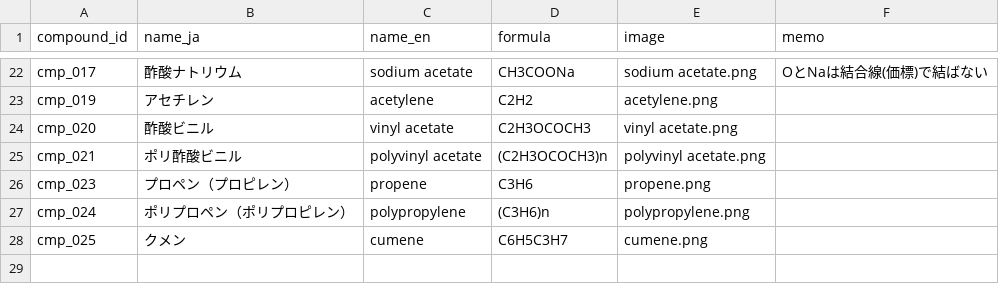
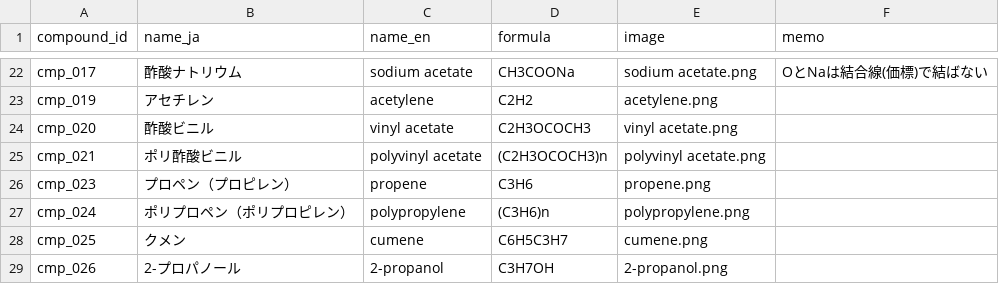
Before and after one commit to milcoco87-cpu/organic-chemistry-app, a CSV file: compounds.csv, drawn as a sheet; only a part is shown, gaps mark what is left out; the diff names each change by its address in the sheet, - before the commit and + after, or states it on an @@ line.

Commit message:
Register compound cmp_026

```diff
--- a/compounds.csv
+++ b/compounds.csv
+row 29: cmp_026 | 2-プロパノール | 2-propanol | C3H7OH | 2-propanol.png
```
Also changed, not shown: 1 other file.
